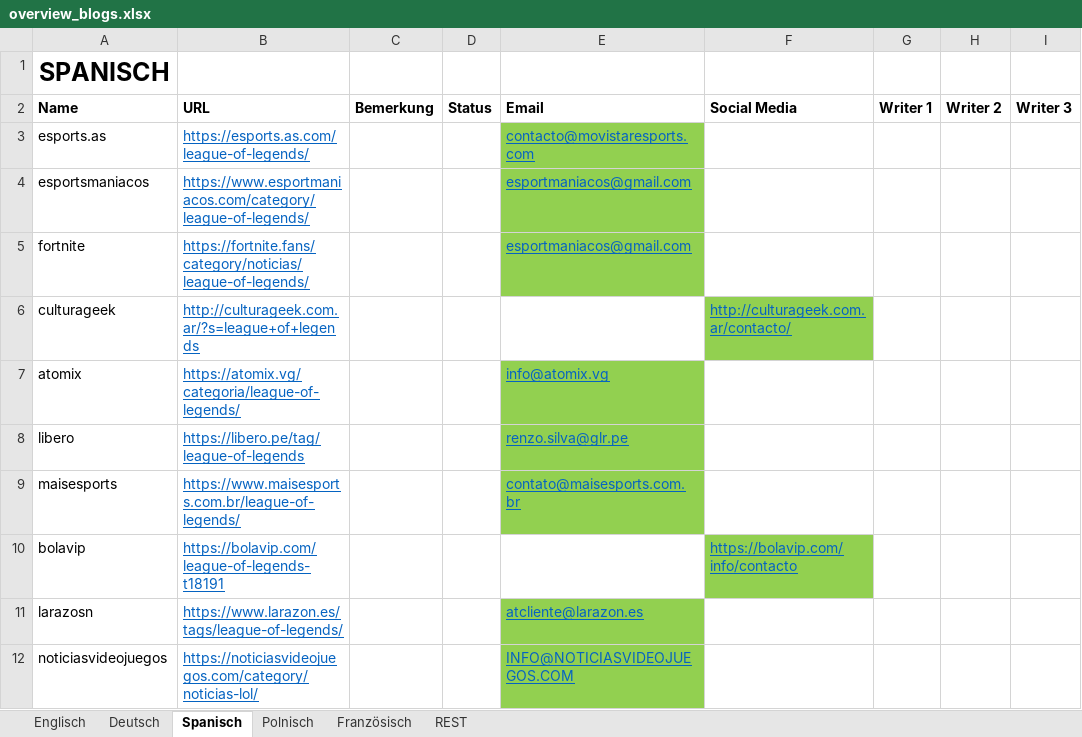
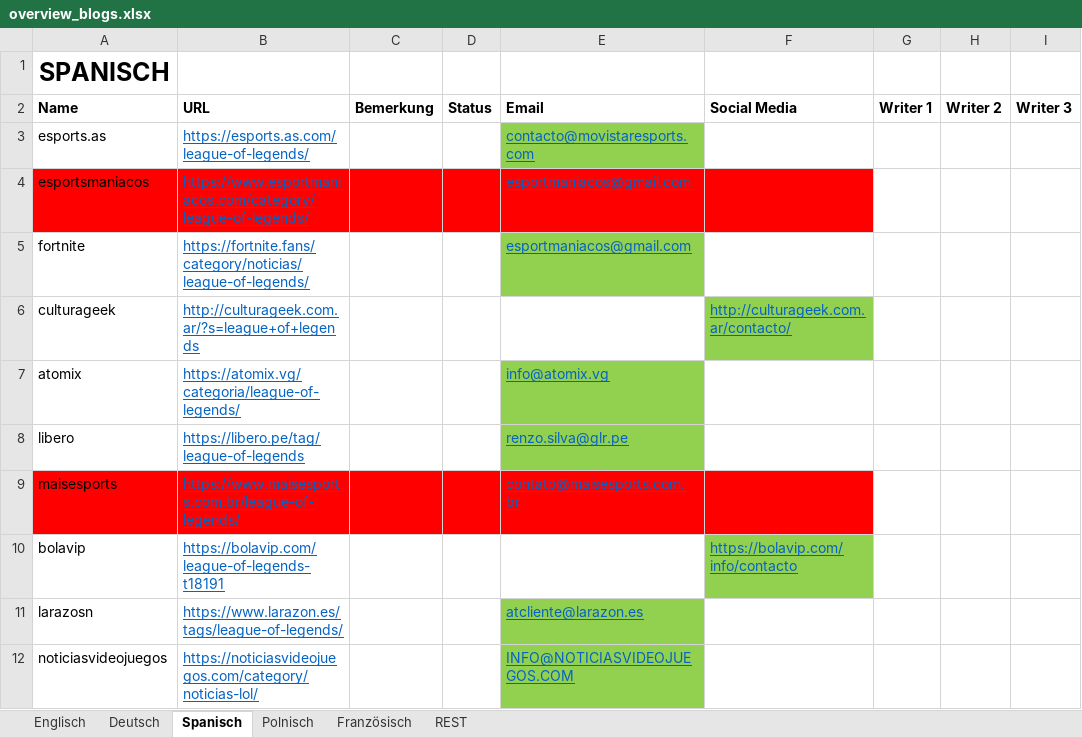
Before and after one commit to hk86/lolvvv-assets, an Excel workbook: private/overview_blogs.xlsx, sheet Spanisch, drawn as a sheet; only a part is shown; values as stored, in another font and other column widths than the file's, no borders; the diff names each change by its address in the sheet, - before the commit and + after, or states it on an @@ line.

```diff
--- a/private/overview_blogs.xlsx (sheet Spanisch)
+++ b/private/overview_blogs.xlsx (sheet Spanisch)
-A4:D4 fill: none
+A4:D4 fill: #FF0000
-E4 fill: #92D050
+E4 fill: #FF0000
-F4 fill: none
+F4 fill: #FF0000
-A9:D9 fill: none
+A9:D9 fill: #FF0000
-E9 fill: #92D050
+E9 fill: #FF0000
-F9 fill: none
+F9 fill: #FF0000
```
Also changed, not shown: sheet Englisch, sheet Deutsch, sheet Polnisch, private/STATIC_DATA_5.xlsm.
